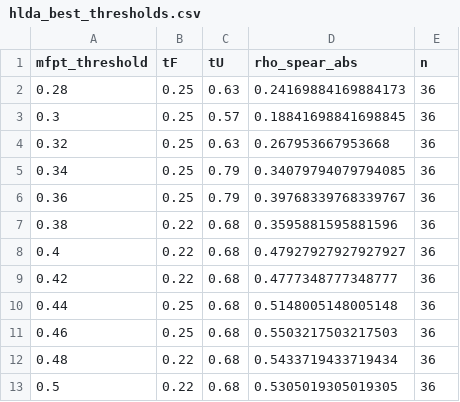
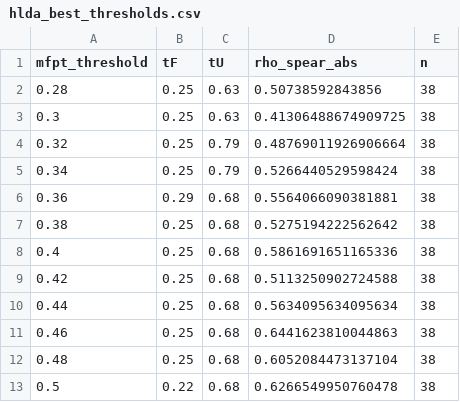
Before and after one commit to MendelsResearchGroup/guiding-peptide-kinetics, a CSV file: data/hlda_best_thresholds.csv, drawn as a sheet.

```diff
--- a/data/hlda_best_thresholds.csv
+++ b/data/hlda_best_thresholds.csv
@@ -1,13 +1,13 @@
 mfpt_threshold,tF,tU,rho_spear_abs,n
-0.28,0.25,0.63,0.24169884169884173,36
-0.3,0.25,0.57,0.18841698841698845,36
-0.32,0.25,0.63,0.267953667953668,36
-0.34,0.25,0.79,0.34079794079794085,36
-0.36,0.25,0.79,0.39768339768339767,36
-0.38,0.22,0.68,0.3595881595881596,36
-0.4,0.22,0.68,0.47927927927927927,36
-0.42,0.22,0.68,0.4777348777348777,36
-0.44,0.25,0.68,0.5148005148005148,36
-0.46,0.25,0.68,0.5503217503217503,36
-0.48,0.22,0.68,0.5433719433719434,36
-0.5,0.22,0.68,0.5305019305019305,36
+0.28,0.25,0.63,0.50738592843856,38
+0.3,0.25,0.63,0.41306488674909725,38
+0.32,0.25,0.79,0.48769011926906664,38
+0.34,0.25,0.79,0.5266440529598424,38
+0.36,0.29,0.68,0.5564066090381881,38
+0.38,0.25,0.68,0.5275194222562642,38
+0.4,0.25,0.68,0.5861691651165336,38
+0.42,0.25,0.68,0.5113250902724588,38
+0.44,0.25,0.68,0.5634095634095634,38
+0.46,0.25,0.68,0.6441623810044863,38
+0.48,0.25,0.68,0.6052084473137104,38
+0.5,0.22,0.68,0.6266549950760478,38
```
Also changed, not shown: data/hlda_summary_tF=0.25_tU=0.68.csv, 2 other files.
